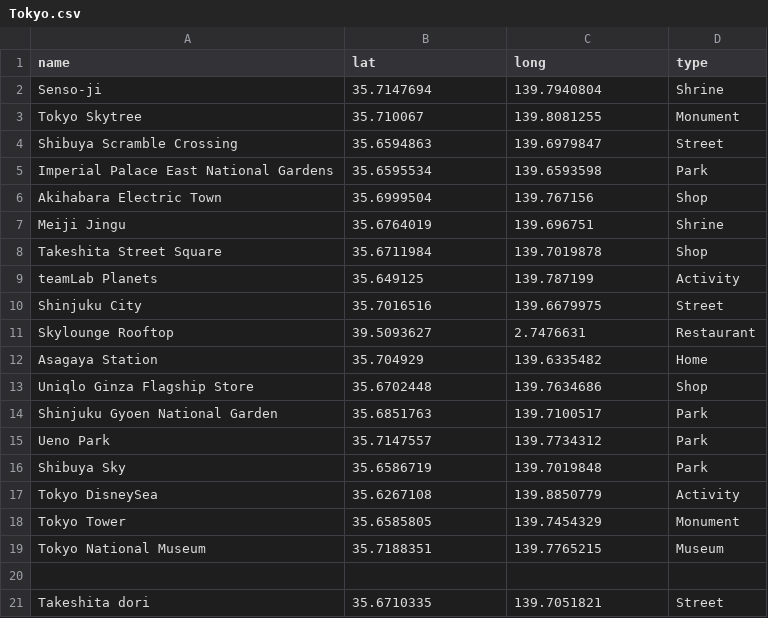
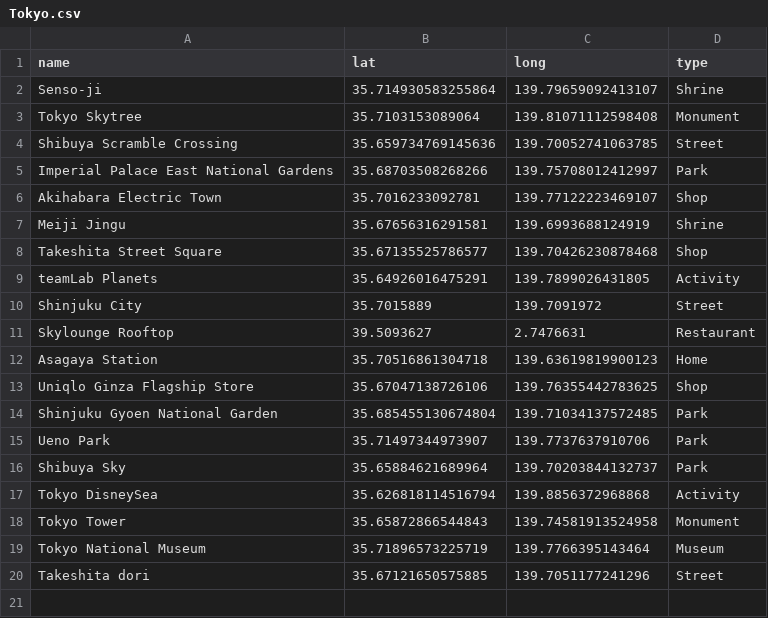
Before and after one commit to its-sachin/sarathi, a CSV file: data/Tokyo/Tokyo.csv, drawn as a sheet.

```diff
--- a/data/Tokyo/Tokyo.csv
+++ b/data/Tokyo/Tokyo.csv
@@ -1,21 +1,20 @@
 name,lat,long,type
-Senso-ji,35.7147694,139.7940804,Shrine
-Tokyo Skytree,35.710067,139.8081255,Monument
-Shibuya Scramble Crossing,35.6594863,139.6979847,Street
-Imperial Palace East National Gardens,35.6595534,139.6593598,Park
-Akihabara Electric Town, 35.6999504,139.767156,Shop
-Meiji Jingu,35.6764019,139.696751,Shrine
-Takeshita Street Square,35.6711984,139.7019878,Shop
-teamLab Planets, 35.649125,139.787199,Activity
-Shinjuku City, 35.7016516,139.6679975,Street
+Senso-ji,35.714930583255864, 139.79659092413107,Shrine
+Tokyo Skytree,35.7103153089064, 139.81071112598408,Monument
+Shibuya Scramble Crossing,35.659734769145636, 139.70052741063785,Street
+Imperial Palace East National Gardens,35.68703508268266, 139.75708012412997,Park
+Akihabara Electric Town, 35.7016233092781, 139.77122223469107,Shop
+Meiji Jingu,35.67656316291581, 139.6993688124919,Shrine
+Takeshita Street Square,35.67135525786577, 139.70426230878468,Shop
+teamLab Planets,35.64926016475291, 139.7899026431805,Activity
+Shinjuku City, 35.7015889,139.7091972,Street
 Skylounge Rooftop,39.5093627,2.7476631,Restaurant
-Asagaya Station,35.704929,139.6335482,Home
-Uniqlo Ginza Flagship Store,35.6702448,139.7634686,Shop
-Shinjuku Gyoen National Garden,35.6851763,139.7100517,Park
-Ueno Park,35.7147557,139.7734312,Park
-Shibuya Sky,35.6586719,139.7019848,Park
-Tokyo DisneySea,35.6267108,139.8850779,Activity
-Tokyo Tower,35.6585805,139.7454329,Monument
-Tokyo National Museum,35.7188351,139.7765215,Museum
-
-Takeshita dori,35.6710335,139.7051821,Street
+Asagaya Station,35.70516861304718, 139.63619819900123,Home
+Uniqlo Ginza Flagship Store,35.67047138726106, 139.76355442783625,Shop
+Shinjuku Gyoen National Garden,35.685455130674804, 139.71034137572485,Park
+Ueno Park,35.71497344973907, 139.7737637910706,Park
+Shibuya Sky,35.65884621689964, 139.70203844132737,Park
+Tokyo DisneySea,35.626818114516794, 139.8856372968868,Activity
+Tokyo Tower,35.65872866544843, 139.74581913524958,Monument
+Tokyo National Museum,35.71896573225719, 139.7766395143464,Museum
+Takeshita dori,35.67121650575885, 139.7051177241296,Street
```
Also changed, not shown: 2 other files.
